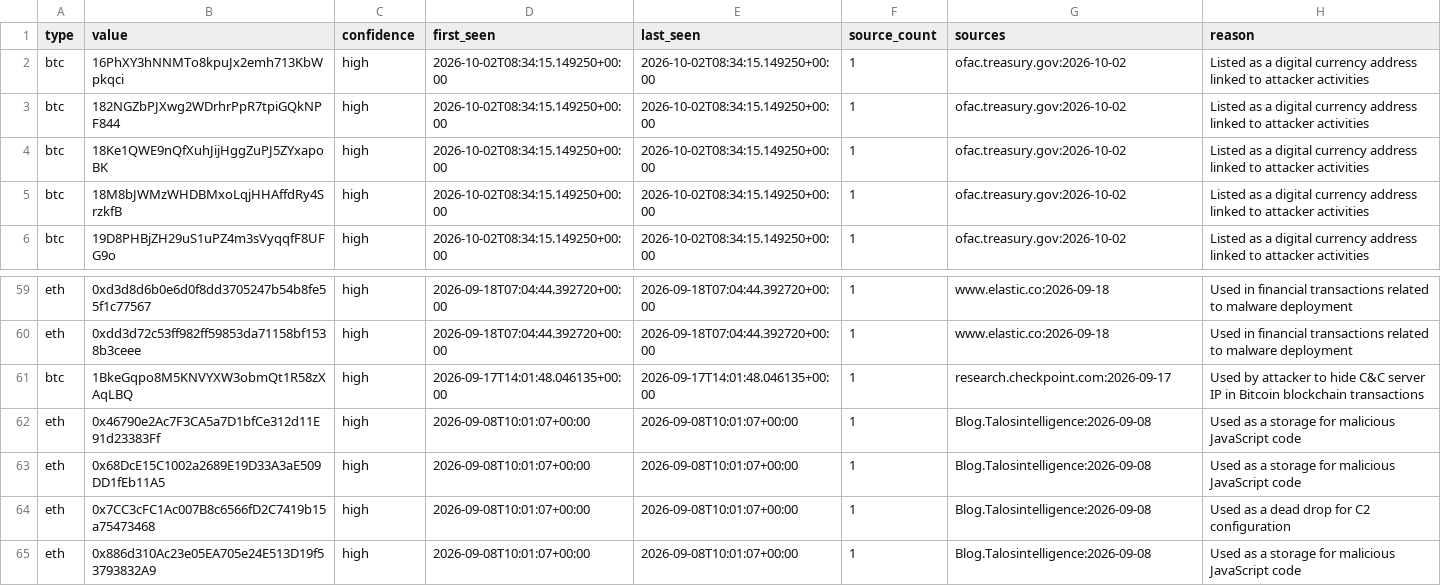
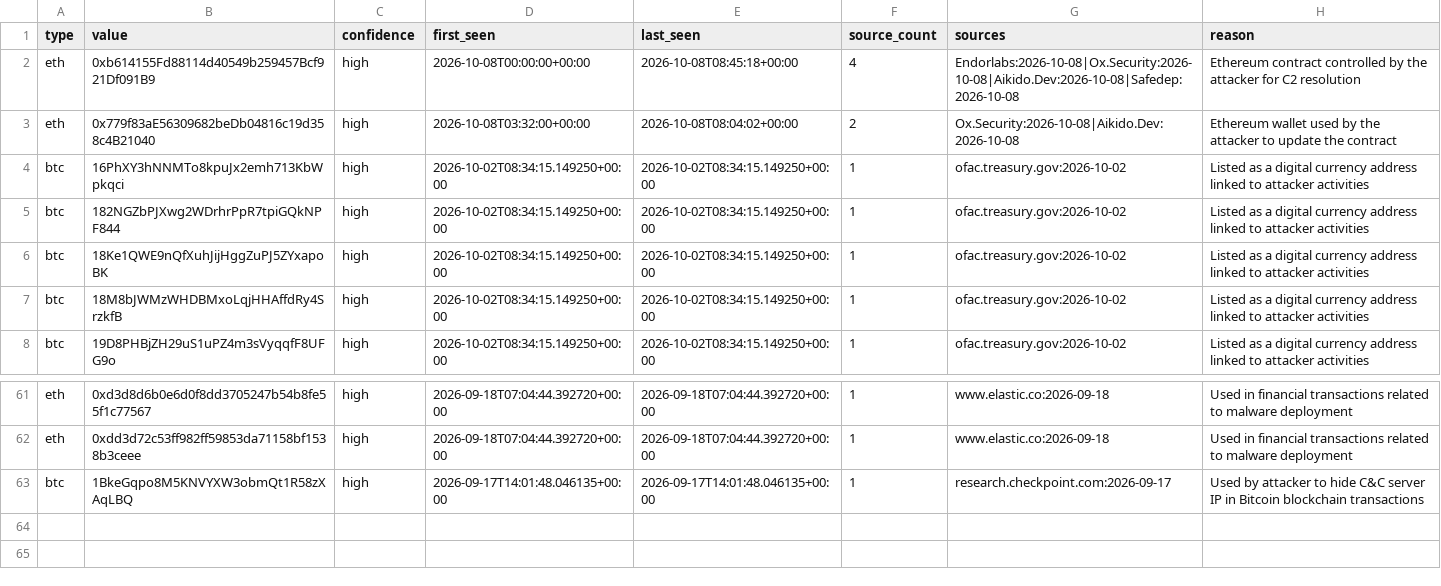
Before and after one commit to Jam0k/Public-Feeds-IOCs, a CSV file: feeds/crypto.csv, drawn as a sheet; only a part is shown, gaps mark what is left out; removed rows and columns are numbered as before the commit, all else as after; the diff names each change by its address in the sheet, - before the commit and + after, or states it on an @@ line.

```diff
--- a/feeds/crypto.csv
+++ b/feeds/crypto.csv
+row 2: eth | 0xb614155Fd88114d40549b259457Bcf921Df091B9 | high | 2026-10-08T00:00:00+00:00 | 2026-10-08T08:45:18+00:00 | 4 | Endorlabs:2026-10-08|Ox.Security:2026-10-08|Aikido.Dev:2026-10-08|Safedep:2026-10-08 | Ethereum contract controlled by the attacker for C2 resolution
+row 3: eth | 0x779f83aE56309682beDb04816c19d358c4B21040 | high | 2026-10-08T03:32:00+00:00 | 2026-10-08T08:04:02+00:00 | 2 | Ox.Security:2026-10-08|Aikido.Dev:2026-10-08 | Ethereum wallet used by the attacker to update the contract
-row 62: eth | 0x46790e2Ac7F3CA5a7D1bfCe312d11E91d23383Ff | high | 2026-09-08T10:01:07+00:00 | 2026-09-08T10:01:07+00:00 | 1 | Blog.Talosintelligence:2026-09-08 | Used as a storage for malicious JavaScript code
-row 63: eth | 0x68DcE15C1002a2689E19D33A3aE509DD1fEb11A5 | high | 2026-09-08T10:01:07+00:00 | 2026-09-08T10:01:07+00:00 | 1 | Blog.Talosintelligence:2026-09-08 | Used as a storage for malicious JavaScript code
-row 64: eth | 0x7CC3cFC1Ac007B8c6566fD2C7419b15a75473468 | high | 2026-09-08T10:01:07+00:00 | 2026-09-08T10:01:07+00:00 | 1 | Blog.Talosintelligence:2026-09-08 | Used as a dead drop for C2 configuration
-row 65: eth | 0x886d310Ac23e05EA705e24E513D19f53793832A9 | high | 2026-09-08T10:01:07+00:00 | 2026-09-08T10:01:07+00:00 | 1 | Blog.Talosintelligence:2026-09-08 | Used as a storage for malicious JavaScript code
```
Also changed, not shown: feeds/domains.csv, feeds/full/crypto.csv, 21 other files.
